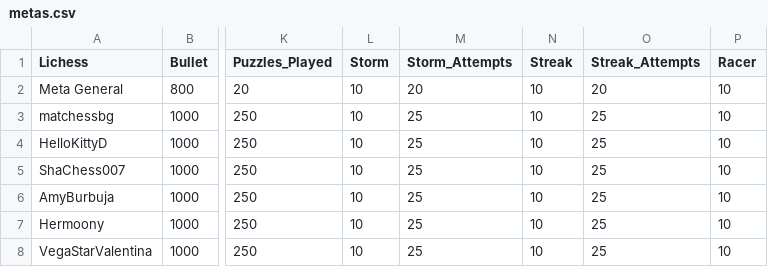
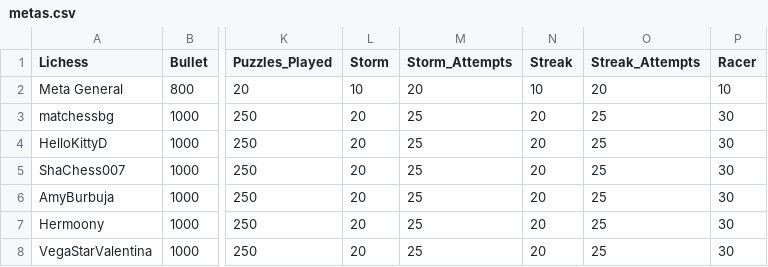
Before and after one commit to jc-altgr-dev/AjedrezNomada, a CSV file: dashboard/educares/metas.csv, drawn as a sheet; only a part is shown, gaps mark what is left out; the diff names each change by its address in the sheet, - before the commit and + after, or states it on an @@ line.

Commit message:
Educares_3 update base.csv

```diff
--- a/dashboard/educares/metas.csv
+++ b/dashboard/educares/metas.csv
-L3:L8 (Storm): 10
+L3:L8 (Storm): 20
-N3:N8 (Streak): 10
+N3:N8 (Streak): 20
-P3:P8 (Racer): 10
+P3:P8 (Racer): 30
```
Also changed, not shown: 2 other files.
